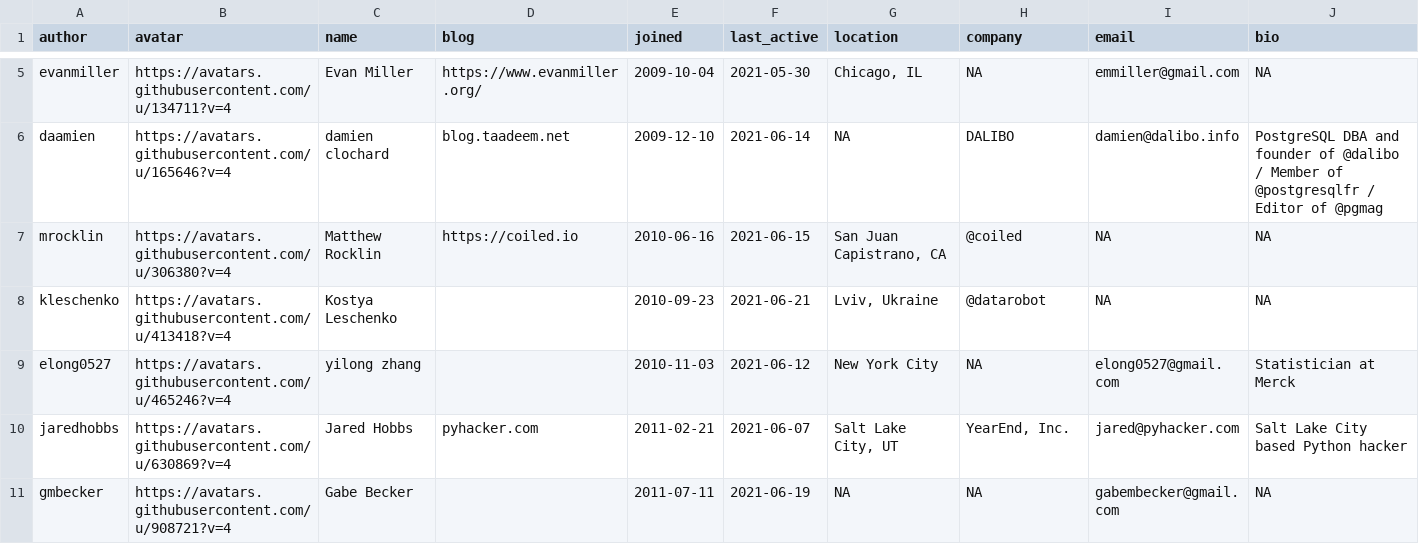
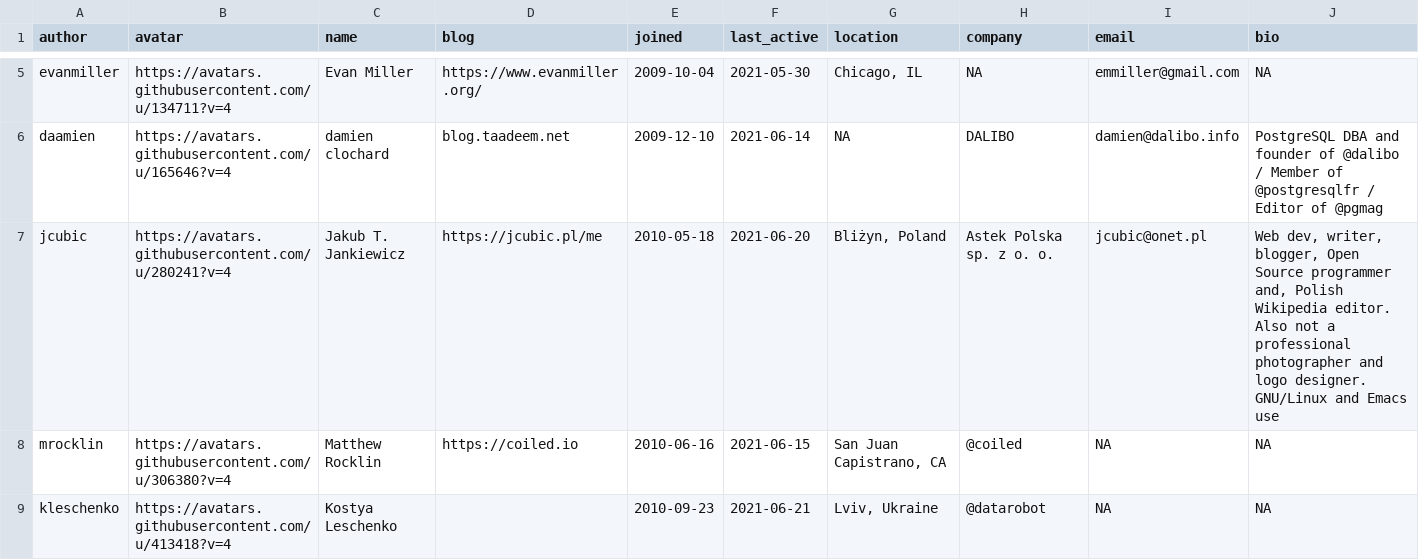
Before and after one commit to openpharma/openpharma_log, a CSV file: all-contributors/data.csv, drawn as a sheet; only a part is shown, gaps mark what is left out; the shorter side is filled out with more unchanged rows; the diff covers the shown part only.

```diff
--- a/all-contributors/data.csv
+++ b/all-contributors/data.csv
@@ -12,2 +12,3 @@
 Editor of @pgmag"
+"jcubic","https://avatars.githubusercontent.com/u/280241?v=4","Jakub T. Jankiewicz","https://jcubic.pl/me",2010-05-18,2021-06-20,"Bliżyn, Poland","Astek Polska sp. z o. o.","jcubic@onet.pl","Web dev, writer, blogger, Open Source programmer and, Polish Wikipedia editor. Also not a professional photographer and logo designer. GNU/Linux and Emacs use"
 "mrocklin","https://avatars.githubusercontent.com/u/306380?v=4","Matthew Rocklin","https://coiled.io",2010-06-16,2021-06-15,"San Juan Capistrano, CA","@coiled ",NA,NA
```
Also changed, not shown: 11 added rows and 2 edited cells elsewhere in this file, 3 other files.
